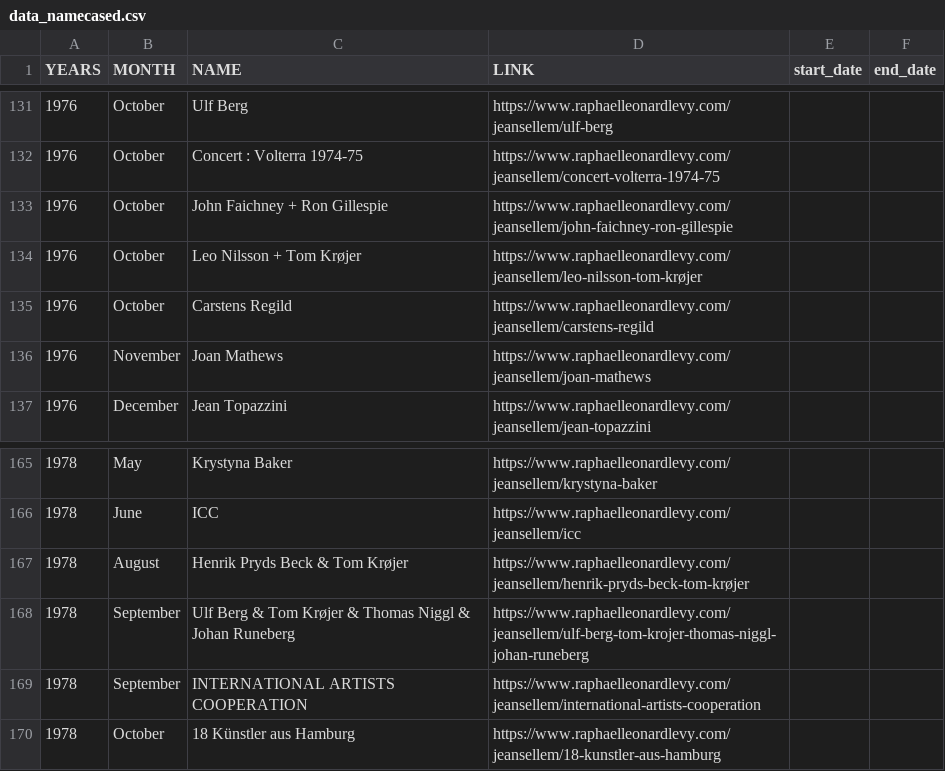
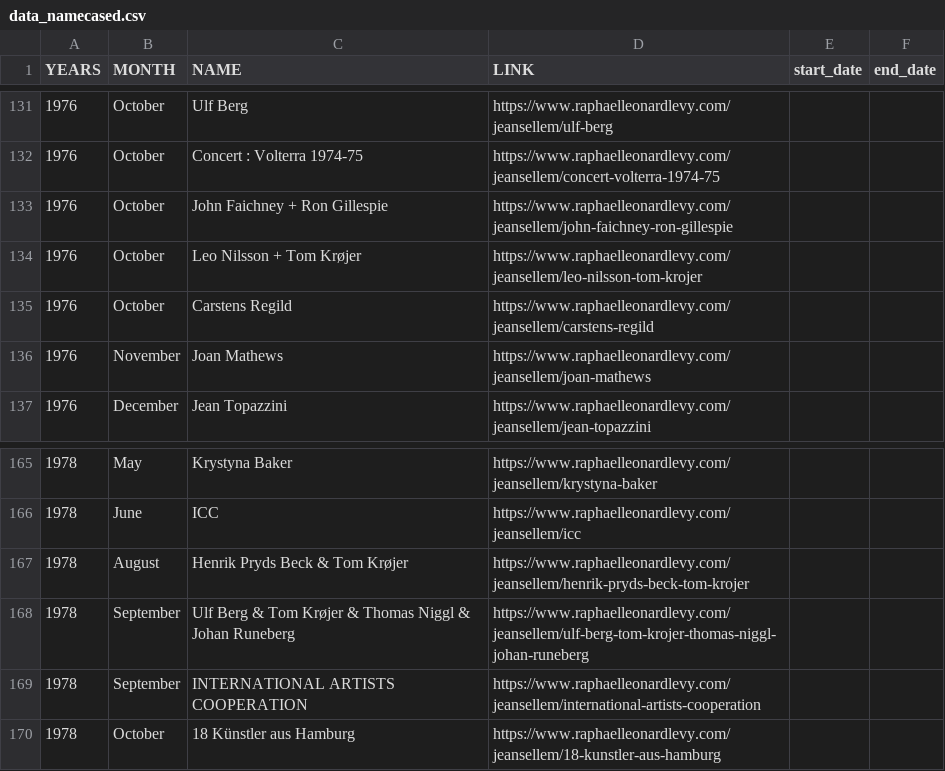
Before and after one commit to rphl66/my-csv-files, a CSV file: data_namecased.csv, drawn as a sheet; only a part is shown, gaps mark what is left out.

Commit message:
Update data_namecased.csv

```diff
--- a/data_namecased.csv
+++ b/data_namecased.csv
@@ -133,3 +133,3 @@ YEARS;MONTH;NAME;LINK;start_date;end_date
 1976;October;John Faichney + Ron Gillespie;https://www.raphaelleonardlevy.com/jeansellem/john-faichney-ron-gillespie;;
-1976;October;Leo Nilsson + Tom Krøjer;https://www.raphaelleonardlevy.com/jeansellem/leo-nilsson-tom-krøjer;;
+1976;October;Leo Nilsson + Tom Krøjer;https://www.raphaelleonardlevy.com/jeansellem/leo-nilsson-tom-krojer;;
 1976;October;Carstens Regild;https://www.raphaelleonardlevy.com/jeansellem/carstens-regild;;
@@ -166,3 +166,3 @@ YEARS;MONTH;NAME;LINK;start_date;end_date
 1978;June;ICC;https://www.raphaelleonardlevy.com/jeansellem/icc;;
-1978;August;Henrik Pryds Beck & Tom Krøjer;https://www.raphaelleonardlevy.com/jeansellem/henrik-pryds-beck-tom-krøjer;;
+1978;August;Henrik Pryds Beck & Tom Krøjer;https://www.raphaelleonardlevy.com/jeansellem/henrik-pryds-beck-tom-krojer;;
 1978;September;Ulf Berg & Tom Krøjer & Thomas Niggl & Johan Runeberg;https://www.raphaelleonardlevy.com/jeansellem/ulf-berg-tom-krojer-thomas-niggl-johan-runeberg;;
```
